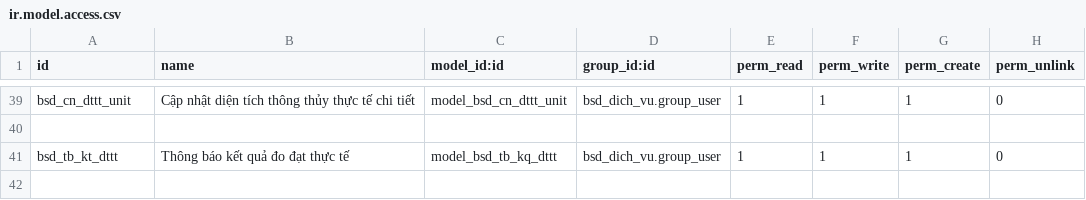
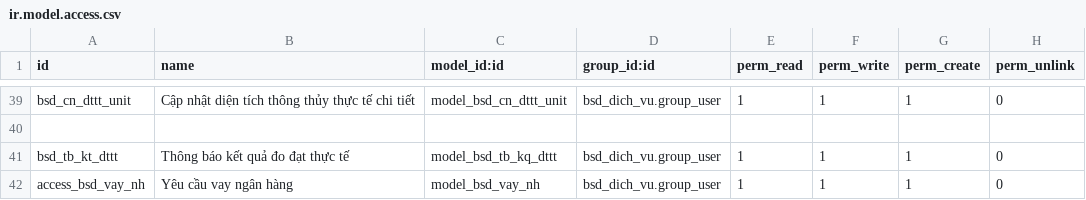
Before and after one commit to bsdinsights/realestate, a CSV file: bsd_dich_vu/security/ir.model.access.csv, drawn as a sheet; only a part is shown, gaps mark what is left out; the diff names each change by its address in the sheet, - before the commit and + after, or states it on an @@ line.

Commit message:
Thêm bảng vay ngân hàng

```diff
--- a/bsd_dich_vu/security/ir.model.access.csv
+++ b/bsd_dich_vu/security/ir.model.access.csv
+row 42: access_bsd_vay_nh | Yêu cầu vay ngân hàng | model_bsd_vay_nh | bsd_dich_vu.group_user | 1 | 1 | 1 | 0
```
Also changed, not shown: 6 other files.
